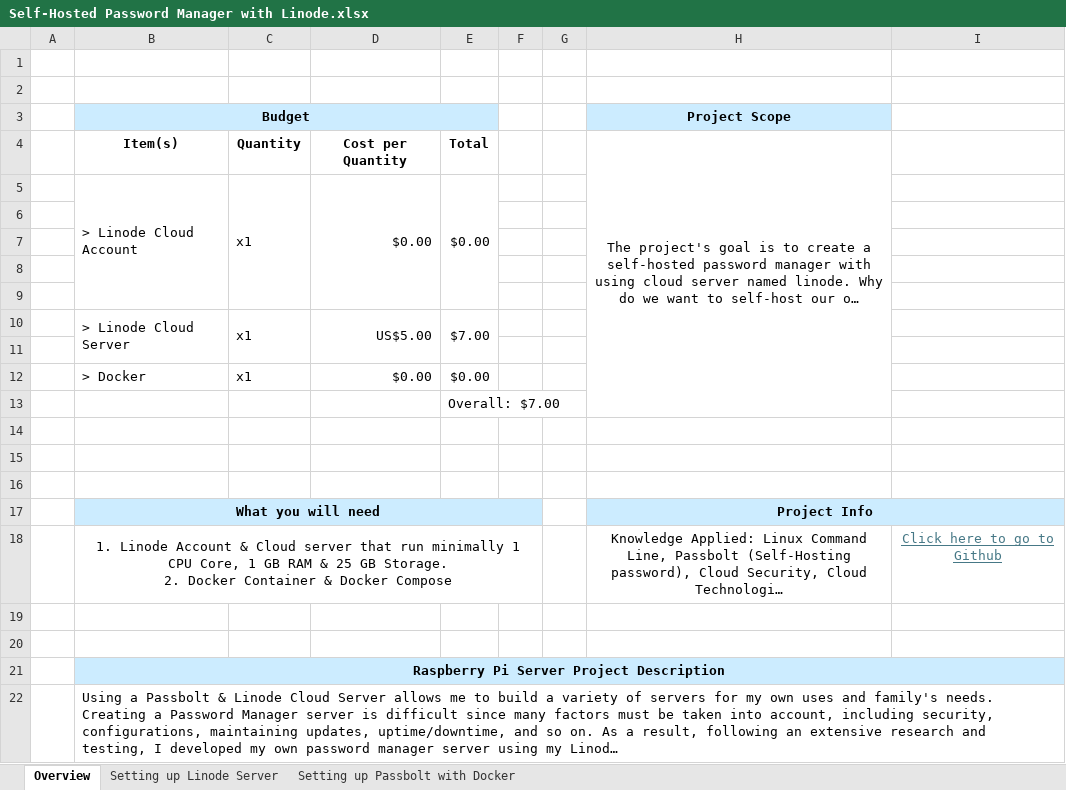
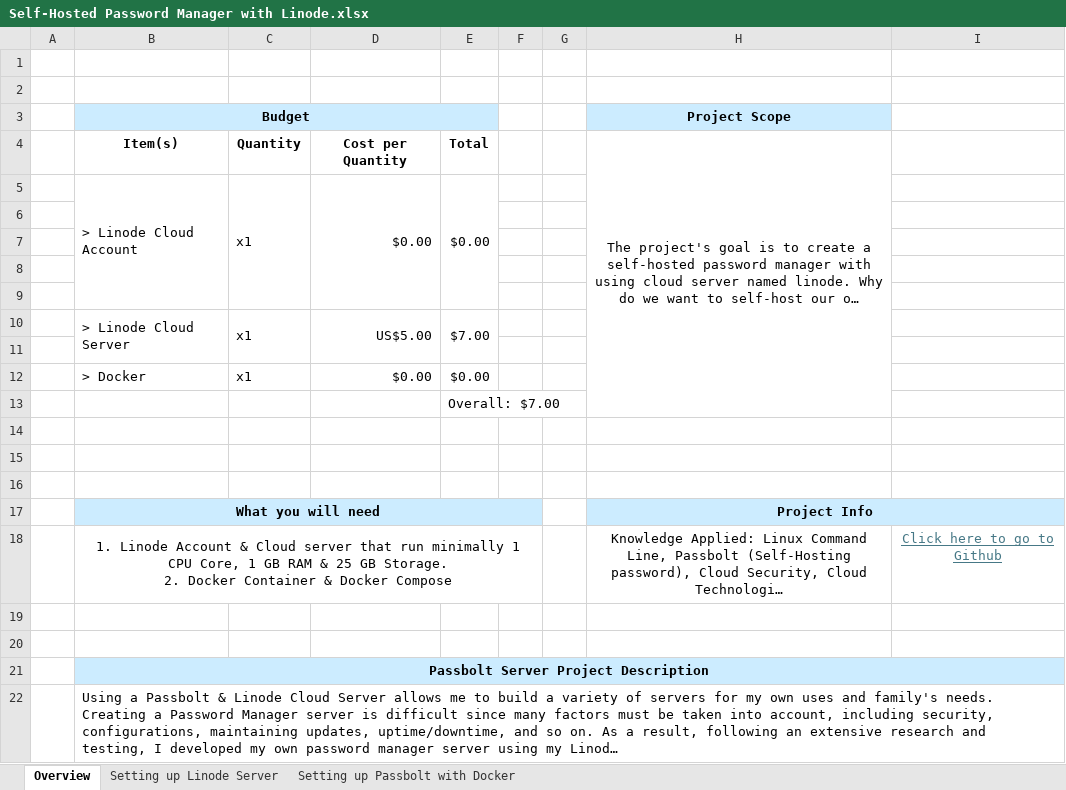
Before and after one commit to WarriorWiras/Linode-Project, an Excel workbook: Self-Hosted Password Manager/Self-Hosted Password Manager with Linode.xlsx, sheet Overview, drawn as a sheet; long unchanged cells end in …; values as stored, in another font and other column widths than the file's, no borders; the diff names each change by its address in the sheet, - before the commit and + after, or states it on an @@ line.

```diff
--- a/Self-Hosted Password Manager/Self-Hosted Password Manager with Linode.xlsx (sheet Overview)
+++ b/Self-Hosted Password Manager/Self-Hosted Password Manager with Linode.xlsx (sheet Overview)
-B21 (Budget): Raspberry Pi Server Project Description
+B21 (Budget): Passbolt Server Project Description
```
Also changed, not shown: 6 other files.
